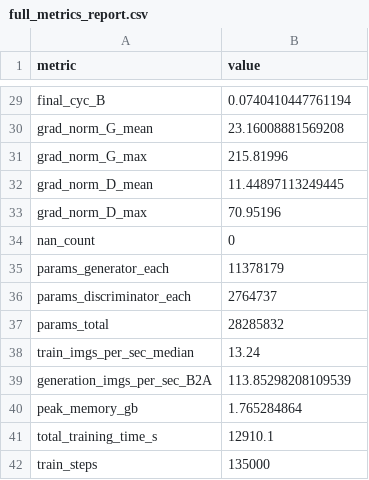
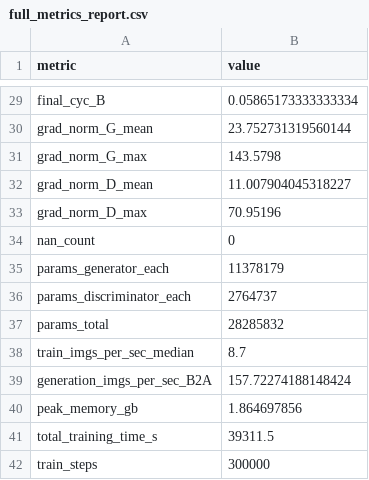
Before and after one commit to Manjot0005/Lab1_DATA266, a CSV file: task3_gan/manjot/full_metrics_report.csv, drawn as a sheet; only a part is shown, gaps mark what is left out; the diff covers the shown part only; the diff names each change by its address in the sheet, - before the commit and + after, or states it on an @@ line.

```diff
--- a/task3_gan/manjot/full_metrics_report.csv
+++ b/task3_gan/manjot/full_metrics_report.csv
-B29 (value): 0.0740410447761194
+B29 (value): 0.05865173333333334
-B30 (value): 23.16008881569208
+B30 (value): 23.752731319560144
-B31 (value): 215.81996
+B31 (value): 143.5798
-B32 (value): 11.44897113249445
+B32 (value): 11.007904045318227
-B38 (value): 13.24
+B38 (value): 8.7
-B39 (value): 113.85298208109539
+B39 (value): 157.72274188148424
-B40 (value): 1.765284864
+B40 (value): 1.864697856
-B41 (value): 12910.1
+B41 (value): 39311.5
-B42 (value): 135000
+B42 (value): 300000
```
Also changed, not shown: 24 edited cells elsewhere in this file, 1 other file.
